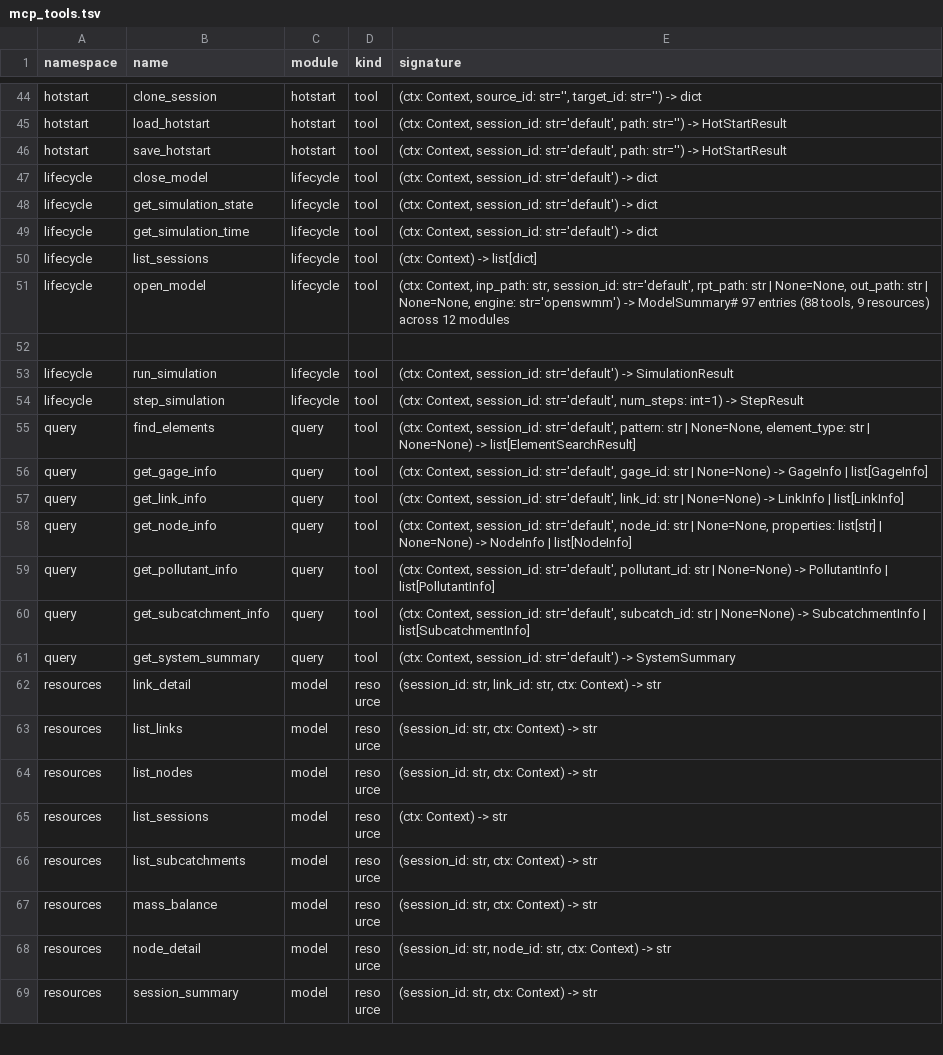
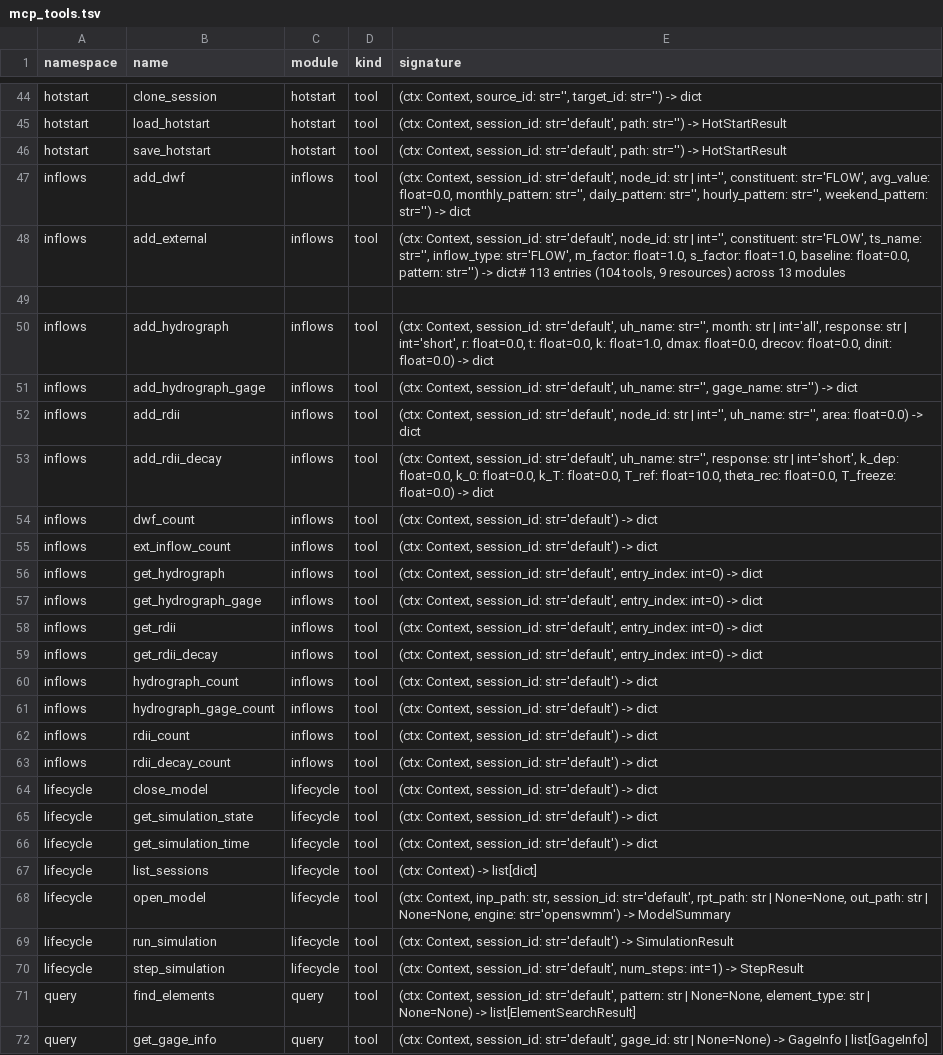
Before and after one commit to HydroCouple/openswmm.engine, a TSV file: docs/parity/mcp_tools.tsv, drawn as a sheet; only a part is shown, gaps mark what is left out; the shorter side is filled out with more unchanged rows.

```diff
--- a/docs/parity/mcp_tools.tsv
+++ b/docs/parity/mcp_tools.tsv
@@ -46,2 +46,19 @@ hotstart	load_hotstart	hotstart	tool	(ctx: Context, session_id: str='default', p
 hotstart	save_hotstart	hotstart	tool	(ctx: Context, session_id: str='default', path: str='') -> HotStartResult
+inflows	add_dwf	inflows	tool	(ctx: Context, session_id: str='default', node_id: str | int='', constituent: str='FLOW', avg_value: float=0.0, monthly_pattern: str='', daily_pattern: str='', hourly_pattern: str='', weekend_pattern: str='') -> dict
+inflows	add_external	inflows	tool	(ctx: Context, session_id: str='default', node_id: str | int='', constituent: str='FLOW', ts_name: str='', inflow_type: str='FLOW', m_factor: float=1.0, s_factor: float=1.0, baseline: float=0.0, pattern: str='') -> dict# 113 entries (104 tools, 9 resources) across 13 modules
+
+inflows	add_hydrograph	inflows	tool	(ctx: Context, session_id: str='default', uh_name: str='', month: str | int='all', response: str | int='short', r: float=0.0, t: float=0.0, k: float=1.0, dmax: float=0.0, drecov: float=0.0, dinit: float=0.0) -> dict
+inflows	add_hydrograph_gage	inflows	tool	(ctx: Context, session_id: str='default', uh_name: str='', gage_name: str='') -> dict
+inflows	add_rdii	inflows	tool	(ctx: Context, session_id: str='default', node_id: str | int='', uh_name: str='', area: float=0.0) -> dict
+inflows	add_rdii_decay	inflows	tool	(ctx: Context, session_id: str='default', uh_name: str='', response: str | int='short', k_dep: float=0.0, k_0: float=0.0, k_T: float=0.0, T_ref: float=10.0, theta_rec: float=0.0, T_freeze: float=0.0) -> dict
+inflows	dwf_count	inflows	tool	(ctx: Context, session_id: str='default') -> dict
+inflows	ext_inflow_count	inflows	tool	(ctx: Context, session_id: str='default') -> dict
+inflows	get_hydrograph	inflows	tool	(ctx: Context, session_id: str='default', entry_index: int=0) -> dict
+inflows	get_hydrograph_gage	inflows	tool	(ctx: Context, session_id: str='default', entry_index: int=0) -> dict
+inflows	get_rdii	inflows	tool	(ctx: Context, session_id: str='default', entry_index: int=0) -> dict
+inflows	get_rdii_decay	inflows	tool	(ctx: Context, session_id: str='default', entry_index: int=0) -> dict
+inflows	hydrograph_count	inflows	tool	(ctx: Context, session_id: str='default') -> dict
+inflows	hydrograph_gage_count	inflows	tool	(ctx: Context, session_id: str='default') -> dict
+inflows	rdii_count	inflows	tool	(ctx: Context, session_id: str='default') -> dict
+inflows	rdii_decay_count	inflows	tool	(ctx: Context, session_id: str='default') -> dict
 lifecycle	close_model	lifecycle	tool	(ctx: Context, session_id: str='default') -> dict
@@ -50,4 +67,3 @@ lifecycle	get_simulation_time	lifecycle	tool	(ctx: Context, session_id: str='def
 lifecycle	list_sessions	lifecycle	tool	(ctx: Context) -> list[dict]
-lifecycle	open_model	lifecycle	tool	(ctx: Context, inp_path: str, session_id: str='default', rpt_path: str | None=None, out_path: str | None=None, engine: str='openswmm') -> ModelSummary# 97 entries (88 tools, 9 resources) across 12 modules
-
+lifecycle	open_model	lifecycle	tool	(ctx: Context, inp_path: str, session_id: str='default', rpt_path: str | None=None, out_path: str | None=None, engine: str='openswmm') -> ModelSummary
 lifecycle	run_simulation	lifecycle	tool	(ctx: Context, session_id: str='default') -> SimulationResult
```
Also changed, not shown: 27 other files.
